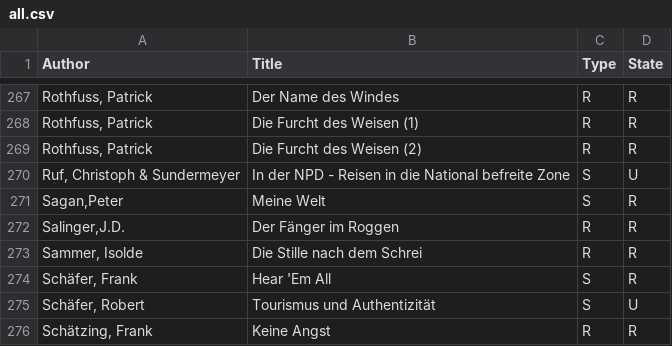
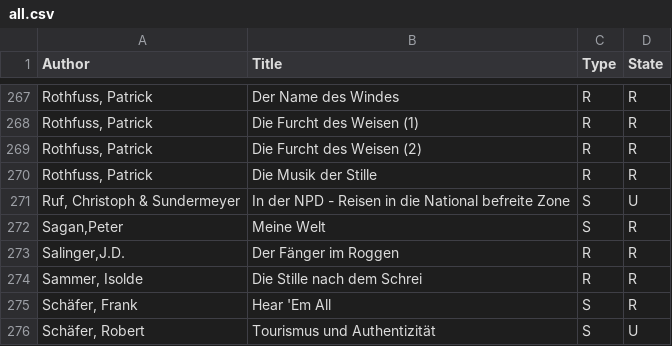
Before and after one commit to michael-simons/goodreads, a CSV file: all.csv, drawn as a sheet; only a part is shown, gaps mark what is left out; the shorter side is filled out with more unchanged rows; the diff names each change by its address in the sheet, - before the commit and + after, or states it on an @@ line.

Commit message:
New books.

```diff
--- a/all.csv
+++ b/all.csv
+row 270: Rothfuss, Patrick | Die Musik der Stille | R | R
```
